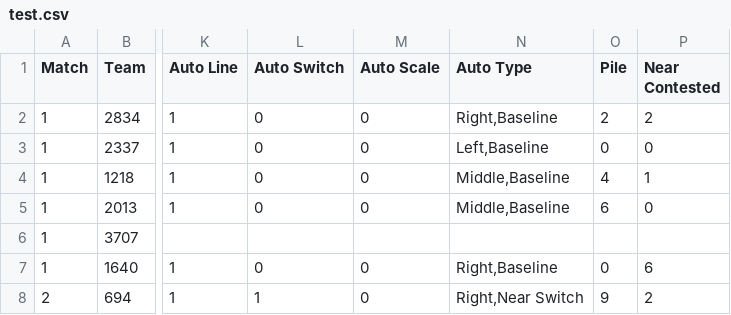
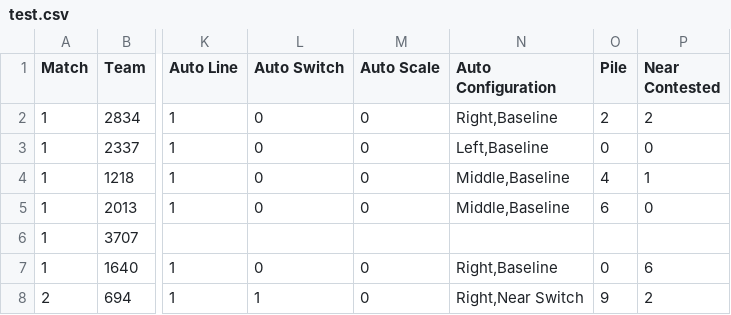
Before and after one commit to Team865/Restructured-Tables, a CSV file: UI/src/main/resources/ca/warp7/rt/res/test.csv, drawn as a sheet; only a part is shown, gaps mark what is left out; the diff names each change by its address in the sheet, - before the commit and + after, or states it on an @@ line.

```diff
--- a/UI/src/main/resources/ca/warp7/rt/res/test.csv
+++ b/UI/src/main/resources/ca/warp7/rt/res/test.csv
-N1: Auto Type
+N1: Auto Configuration
```
Also changed, not shown: 2 other files.
